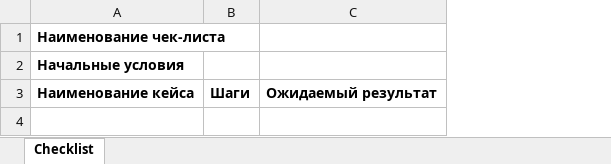
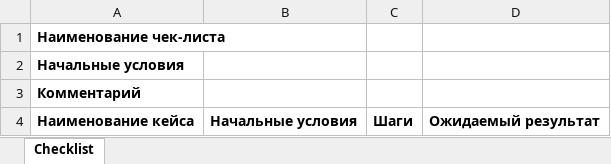
Before and after one commit to krp123/quarium, an Excel workbook: modules/web/src/com/company/quarium/web/ChecklistImportTemplate.xlsx, sheet Checklist, drawn as a sheet; values as stored, in another font and other column widths than the file's, no borders; addresses are those after the commit; the diff names each change by its address in the sheet, - before the commit and + after, or states it on an @@ line.

Commit message:
Добавил поле "Начальные условия" для чек-листа и тест-кейса Добавил перезагрузку списка после импорта чек-листа

```diff
--- a/modules/web/src/com/company/quarium/web/ChecklistImportTemplate.xlsx (sheet Checklist)
+++ b/modules/web/src/com/company/quarium/web/ChecklistImportTemplate.xlsx (sheet Checklist)
+column B, row 4: Начальные условия
+row 3: Комментарий
```
Also changed, not shown: 16 other files.
